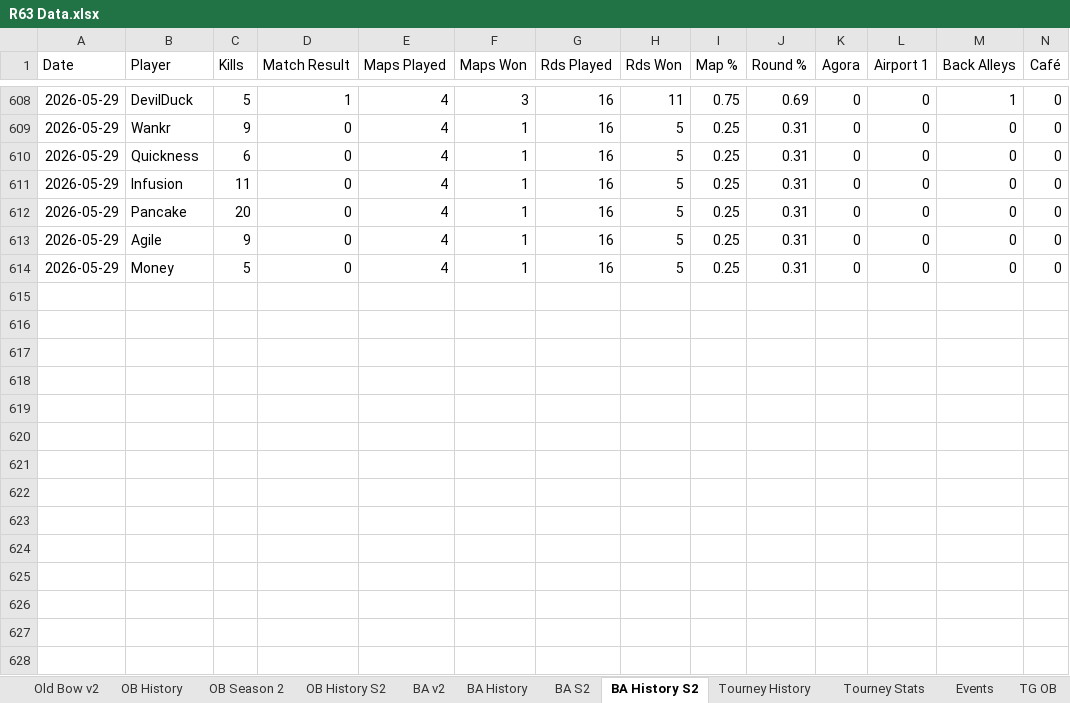
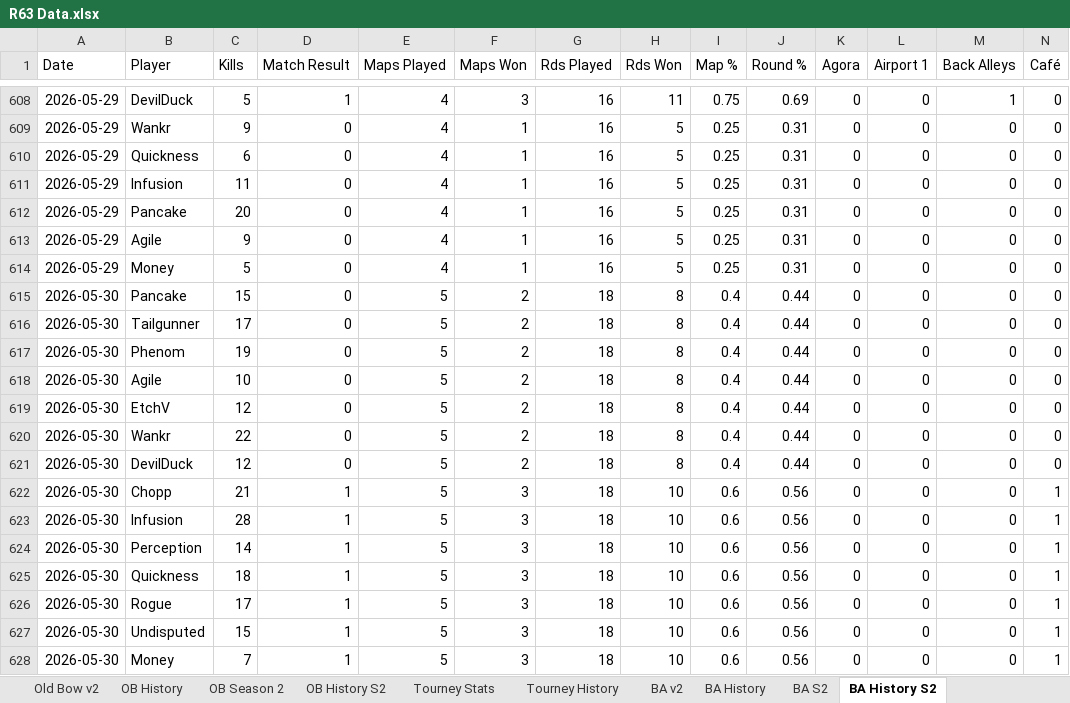
Before and after one commit to brettjmiller8-cpu/r63-stats, an Excel workbook: R63 Data.xlsx, sheet BA History S2, drawn as a sheet; only a part is shown, gaps mark what is left out; values as stored, in another font and other column widths than the file's, no borders; rows hold the shown columns only; the diff names each change by its address in the sheet, - before the commit and + after, or states it on an @@ line.

```diff
--- a/R63 Data.xlsx (sheet BA History S2)
+++ b/R63 Data.xlsx (sheet BA History S2)
@@ sheet tab order changed: Old Bow v2 | OB History | OB Season 2 | OB History S2 | Tourney Stats | Tourney History | BA v2 | BA History | BA S2 | BA History S2 @@
+row 615: 2026-05-30 | Pancake | 15 | 0 | 5 | 2 | 18 | 8 | 0.4 | 0.44 | 0 | 0 | 0 | 0
+row 616: 2026-05-30 | Tailgunner | 17 | 0 | 5 | 2 | 18 | 8 | 0.4 | 0.44 | 0 | 0 | 0 | 0
+row 617: 2026-05-30 | Phenom | 19 | 0 | 5 | 2 | 18 | 8 | 0.4 | 0.44 | 0 | 0 | 0 | 0
+row 618: 2026-05-30 | Agile | 10 | 0 | 5 | 2 | 18 | 8 | 0.4 | 0.44 | 0 | 0 | 0 | 0
+row 619: 2026-05-30 | EtchV | 12 | 0 | 5 | 2 | 18 | 8 | 0.4 | 0.44 | 0 | 0 | 0 | 0
+row 620: 2026-05-30 | Wankr | 22 | 0 | 5 | 2 | 18 | 8 | 0.4 | 0.44 | 0 | 0 | 0 | 0
+row 621: 2026-05-30 | DevilDuck | 12 | 0 | 5 | 2 | 18 | 8 | 0.4 | 0.44 | 0 | 0 | 0 | 0
+row 622: 2026-05-30 | Chopp | 21 | 1 | 5 | 3 | 18 | 10 | 0.6 | 0.56 | 0 | 0 | 0 | 1
+row 623: 2026-05-30 | Infusion | 28 | 1 | 5 | 3 | 18 | 10 | 0.6 | 0.56 | 0 | 0 | 0 | 1
+row 624: 2026-05-30 | Perception | 14 | 1 | 5 | 3 | 18 | 10 | 0.6 | 0.56 | 0 | 0 | 0 | 1
+row 625: 2026-05-30 | Quickness | 18 | 1 | 5 | 3 | 18 | 10 | 0.6 | 0.56 | 0 | 0 | 0 | 1
+row 626: 2026-05-30 | Rogue | 17 | 1 | 5 | 3 | 18 | 10 | 0.6 | 0.56 | 0 | 0 | 0 | 1
+row 627: 2026-05-30 | Undisputed | 15 | 1 | 5 | 3 | 18 | 10 | 0.6 | 0.56 | 0 | 0 | 0 | 1
+row 628: 2026-05-30 | Money | 7 | 1 | 5 | 3 | 18 | 10 | 0.6 | 0.56 | 0 | 0 | 0 | 1
```
Also changed, not shown: sheet BA History, sheet BA S2, sheet BA v2, other sheet tabs, 3 other files.
